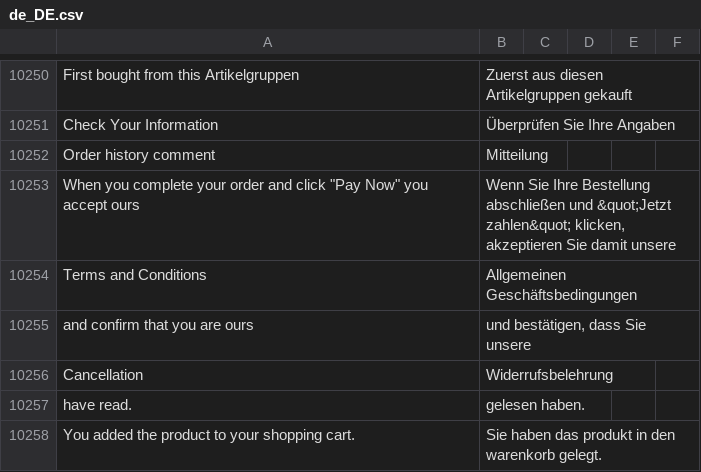
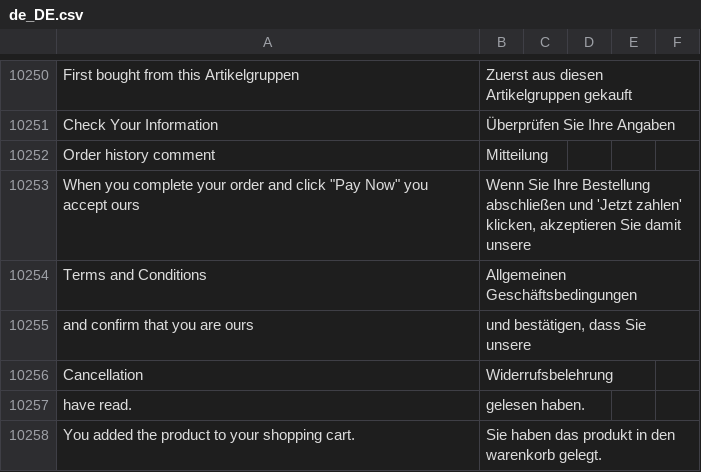
Before and after one commit to convidera/Magento2_German_LocalePack_de_DE, a CSV file: de_DE.csv, drawn as a sheet; only a part is shown, gaps mark what is left out.

Commit message:
fixed quotes #2

```diff
--- a/de_DE.csv
+++ b/de_DE.csv
@@ -10474,3 +10474,3 @@ Check Your Information, Überprüfen Sie Ihre Angaben,,
 Order history comment,Mitteilung,,
-When you complete your order and click "Pay Now" you accept ours,"Wenn Sie Ihre Bestellung abschließen und &quot;Jetzt zahlen&quot; klicken, akzeptieren Sie damit unsere",,
+When you complete your order and click "Pay Now" you accept ours,"Wenn Sie Ihre Bestellung abschließen und 'Jetzt zahlen' klicken, akzeptieren Sie damit unsere",,
 Terms and Conditions,Allgemeinen Geschäftsbedingungen,,
```
